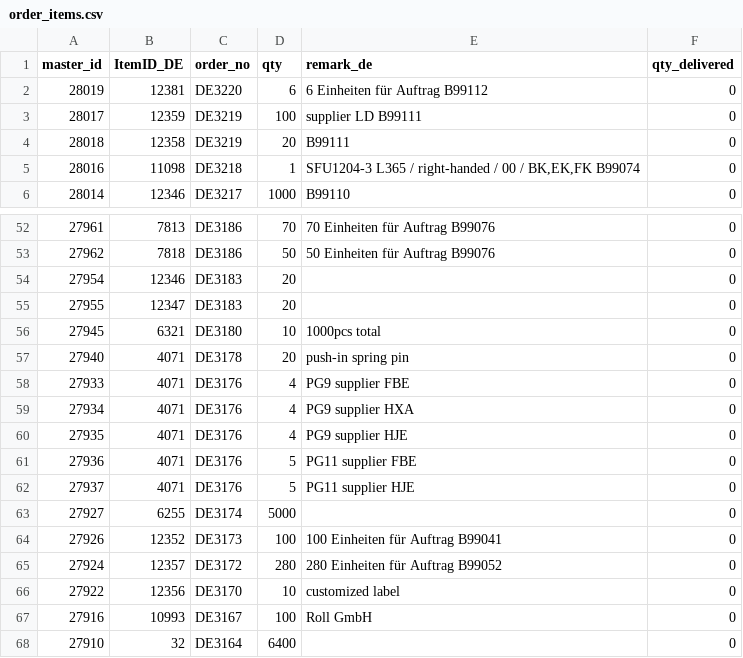
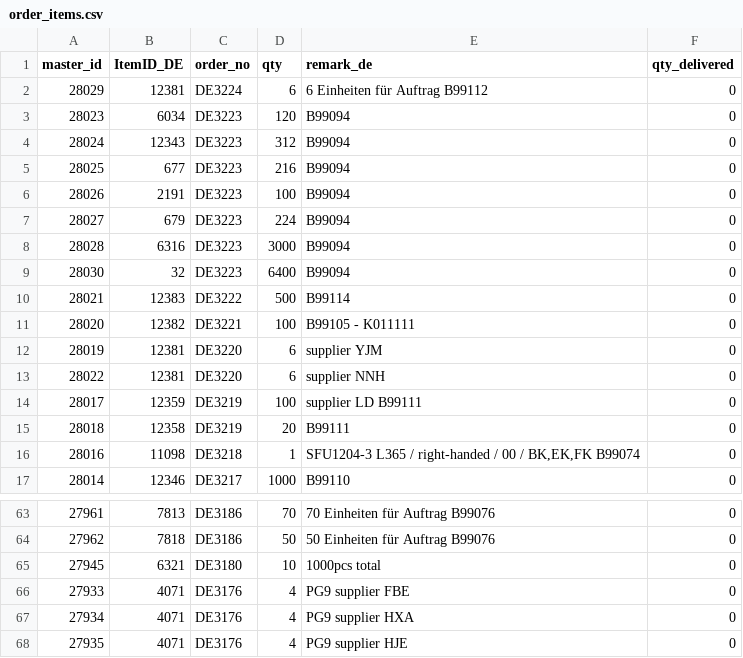
Before and after one commit to ikram-mever-codes/Gtech_Master, a CSV file: server/public/order_items.csv, drawn as a sheet; only a part is shown, gaps mark what is left out; the shorter side is filled out with more unchanged rows; the diff covers the shown part only.

```diff
--- a/server/public/order_items.csv
+++ b/server/public/order_items.csv
@@ -1,3 +1,14 @@
 master_id,ItemID_DE,order_no,qty,remark_de,qty_delivered
-28019,12381,DE3220,6,"6 Einheiten für Auftrag B99112",0
+28029,12381,DE3224,6,"6 Einheiten für Auftrag B99112",0
+28023,6034,DE3223,120,B99094,0
+28024,12343,DE3223,312,B99094,0
+28025,677,DE3223,216,B99094,0
+28026,2191,DE3223,100,B99094,0
+28027,679,DE3223,224,B99094,0
+28028,6316,DE3223,3000,B99094,0
+28030,32,DE3223,6400,B99094,0
+28021,12383,DE3222,500,B99114,0
+28020,12382,DE3221,100,"B99105 - K011111",0
+28019,12381,DE3220,6,"supplier YJM",0
+28022,12381,DE3220,6,"supplier NNH",0
 28017,12359,DE3219,100,"supplier LD B99111",0
@@ -53,6 +64,3 @@ master_id,ItemID_DE,order_no,qty,remark_de,qty_delivered
 27962,7818,DE3186,50,"50 Einheiten für Auftrag B99076",0
-27954,12346,DE3183,20,,0
-27955,12347,DE3183,20,,0
 27945,6321,DE3180,10,"1000pcs total",0
-27940,4071,DE3178,20,"push-in spring pin ",0
 27933,4071,DE3176,4,"PG9 supplier FBE",0
```
Also changed, not shown: 10 removed rows elsewhere in this file, server/public/ItemIDs.csv, server/public/orders.csv.
